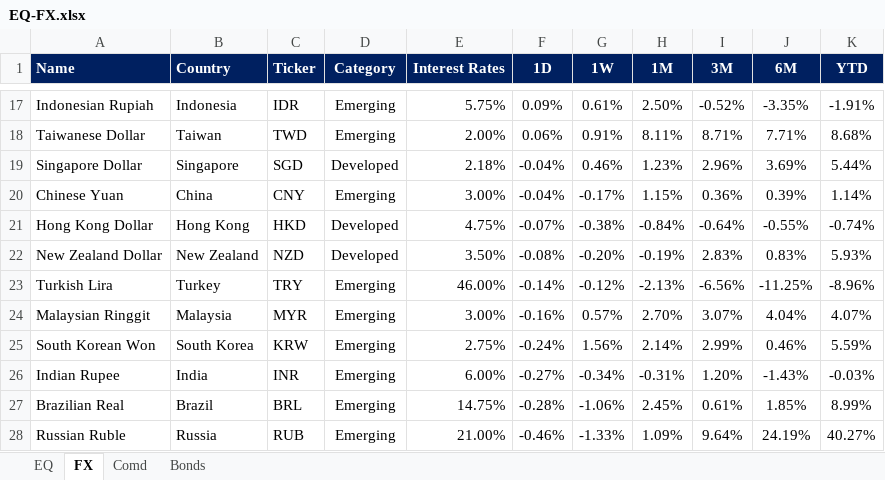
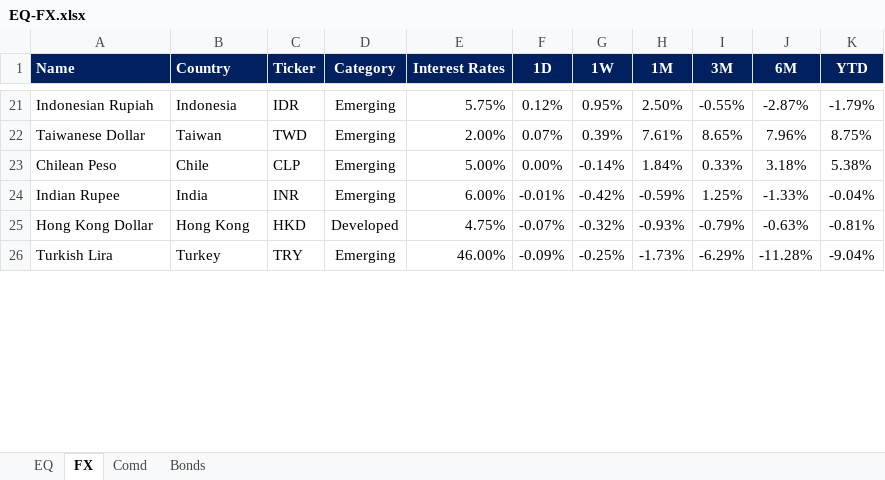
Before and after one commit to firstglobal123/fg-app, an Excel workbook: EQ-FX.xlsx, sheet FX, drawn as a sheet; only a part is shown, gaps mark what is left out; values as stored, in another font and other column widths than the file's, no borders; conditional formats not drawn; removed rows and columns are numbered as before the commit, all else as after; the diff covers the shown part only; the diff names each change by its address in the sheet, - before the commit and + after, or states it on an @@ line.

```diff
--- a/EQ-FX.xlsx (sheet FX)
+++ b/EQ-FX.xlsx (sheet FX)
-F21 (1D): 0.09%
+F21 (1D): 0.12%
-G21 (1W): 0.61%
+G21 (1W): 0.95%
-I21 (3M): -0.52%
+I21 (3M): -0.55%
-J21 (6M): -3.35%
+J21 (6M): -2.87%
-K21 (YTD): -1.91%
+K21 (YTD): -1.79%
-F22 (1D): 0.06%
+F22 (1D): 0.07%
-G22 (1W): 0.91%
+G22 (1W): 0.39%
-H22 (1M): 8.11%
+H22 (1M): 7.61%
-I22 (3M): 8.71%
+I22 (3M): 8.65%
-J22 (6M): 7.71%
+J22 (6M): 7.96%
-K22 (YTD): 8.68%
+K22 (YTD): 8.75%
-row 19: Singapore Dollar | Singapore | SGD | Developed | 2.18% | -0.04% | 0.46% | 1.23% | 2.96% | 3.69% | 5.44%
-row 20: Chinese Yuan | China | CNY | Emerging | 3.00% | -0.04% | -0.17% | 1.15% | 0.36% | 0.39% | 1.14%
+row 23: Chilean Peso | Chile | CLP | Emerging | 5.00% | 0.00% | -0.14% | 1.84% | 0.33% | 3.18% | 5.38%
+row 24: Indian Rupee | India | INR | Emerging | 6.00% | -0.01% | -0.42% | -0.59% | 1.25% | -1.33% | -0.04%
-G25 (1W): -0.38%
+G25 (1W): -0.32%
-H25 (1M): -0.84%
+H25 (1M): -0.93%
-I25 (3M): -0.64%
+I25 (3M): -0.79%
-J25 (6M): -0.55%
+J25 (6M): -0.63%
-K25 (YTD): -0.74%
+K25 (YTD): -0.81%
-row 22: New Zealand Dollar | New Zealand | NZD | Developed | 3.50% | -0.08% | -0.20% | -0.19% | 2.83% | 0.83% | 5.93%
-F26 (1D): -0.14%
+F26 (1D): -0.09%
-G26 (1W): -0.12%
+G26 (1W): -0.25%
-H26 (1M): -2.13%
+H26 (1M): -1.73%
-I26 (3M): -6.56%
+I26 (3M): -6.29%
-J26 (6M): -11.25%
+J26 (6M): -11.28%
-K26 (YTD): -8.96%
+K26 (YTD): -9.04%
-row 24: Malaysian Ringgit | Malaysia | MYR | Emerging | 3.00% | -0.16% | 0.57% | 2.70% | 3.07% | 4.04% | 4.07%
-row 25: South Korean Won | South Korea | KRW | Emerging | 2.75% | -0.24% | 1.56% | 2.14% | 2.99% | 0.46% | 5.59%
-row 26: Indian Rupee | India | INR | Emerging | 6.00% | -0.27% | -0.34% | -0.31% | 1.20% | -1.43% | -0.03%
-row 27: Brazilian Real | Brazil | BRL | Emerging | 14.75% | -0.28% | -1.06% | 2.45% | 0.61% | 1.85% | 8.99%
-row 28: Russian Ruble | Russia | RUB | Emerging | 21.00% | -0.46% | -1.33% | 1.09% | 9.64% | 24.19% | 40.27%
```
Also changed, not shown: 17 added rows, 11 removed rows and 36 edited cells elsewhere in this sheet, sheet EQ, sheet Comd, sheet Bonds, formulas that keep their value, GEQETF_N.xlsx, GFI_N.xlsx, 2 other files.
